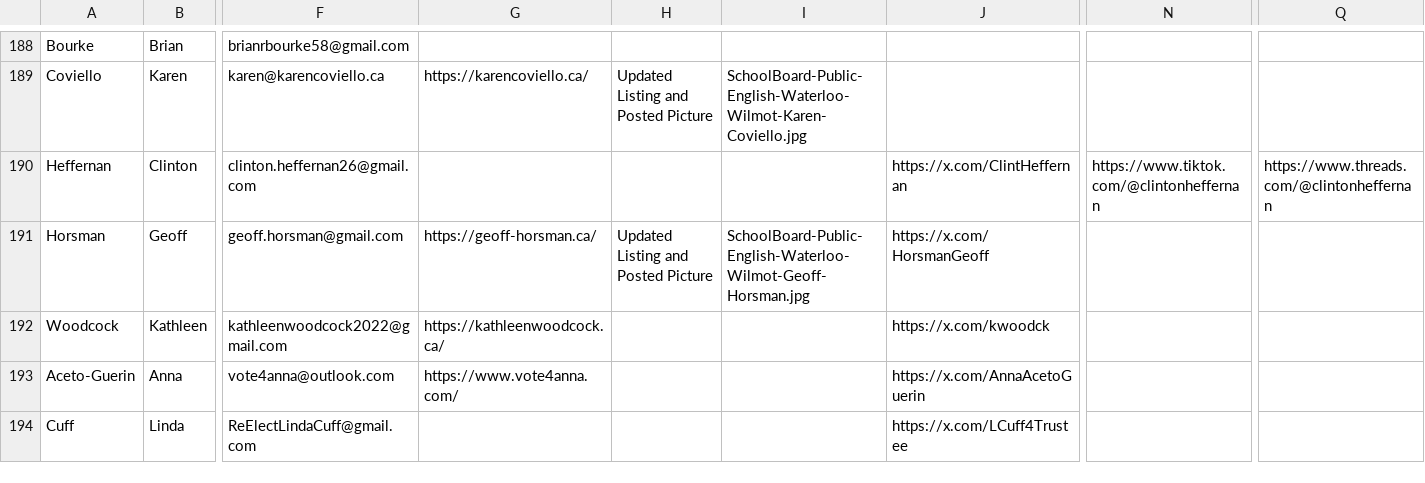
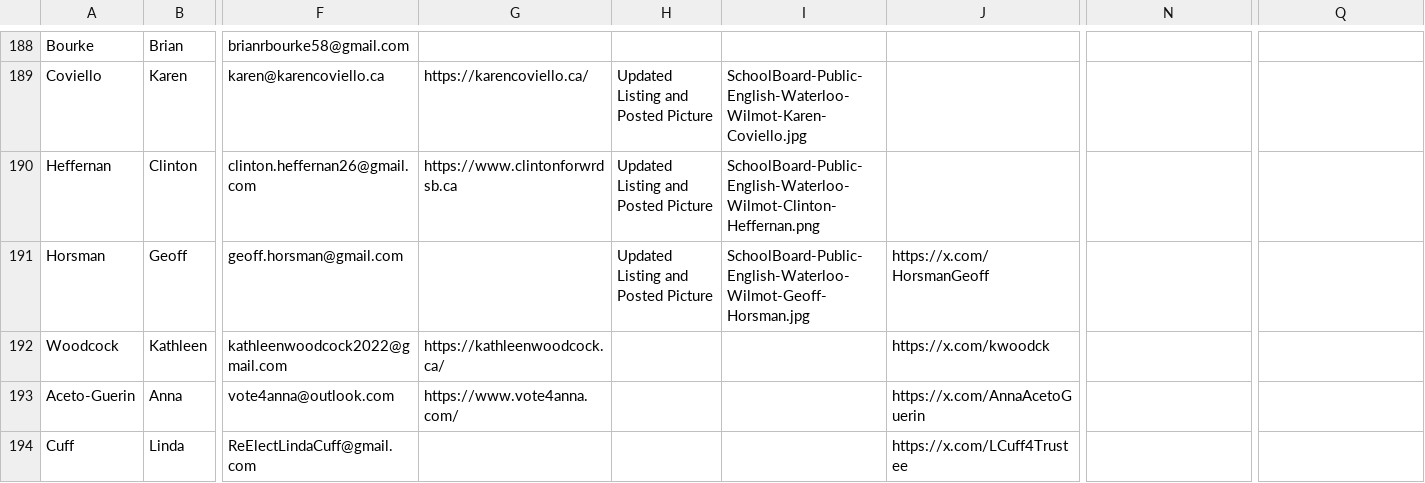
Before and after one commit to CivicTechWR/WRVotesMunicipal2026, a CSV file: docs/_data/sync/nominees.csv, drawn as a sheet; only a part is shown, gaps mark what is left out; the diff names each change by its address in the sheet, - before the commit and + after, or states it on an @@ line.

Commit message:
Auto-commit: updated nominees.csv from Google Docs

```diff
--- a/docs/_data/sync/nominees.csv
+++ b/docs/_data/sync/nominees.csv
-G190: (empty)
+G190: https://www.clintonforwrdsb.ca
-H190: (empty)
+H190: Updated Listing and Posted Picture
-I190: (empty)
+I190: SchoolBoard-Public-English-Waterloo-Wilmot-Clinton-Heffernan.png
-J190: https://x.com/ClintHeffernan
+J190: (empty)
-N190: https://www.tiktok.com/@clintonheffernan
+N190: (empty)
-Q190: https://www.threads.com/@clintonheffernan
+Q190: (empty)
-G191: https://geoff-horsman.ca/
+G191: (empty)
```
